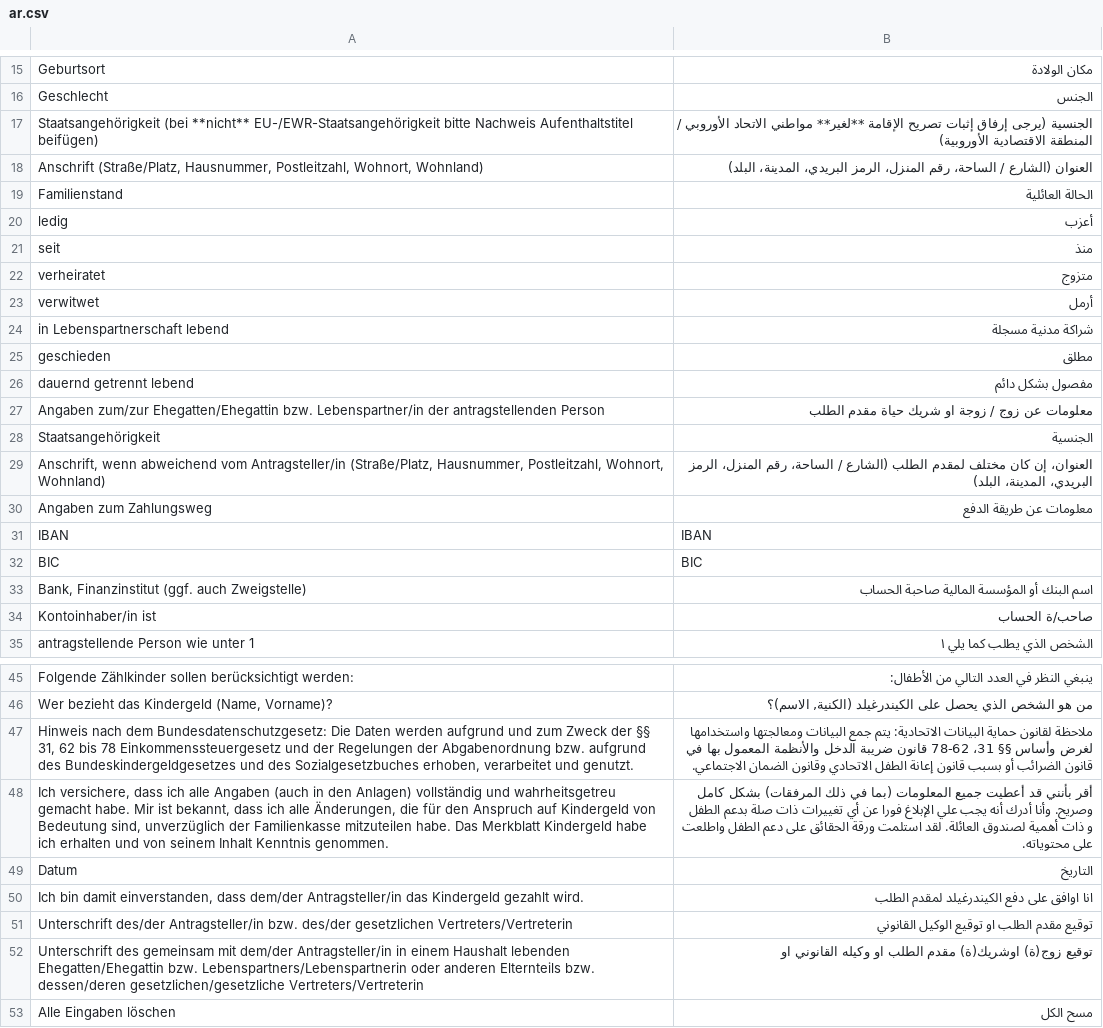
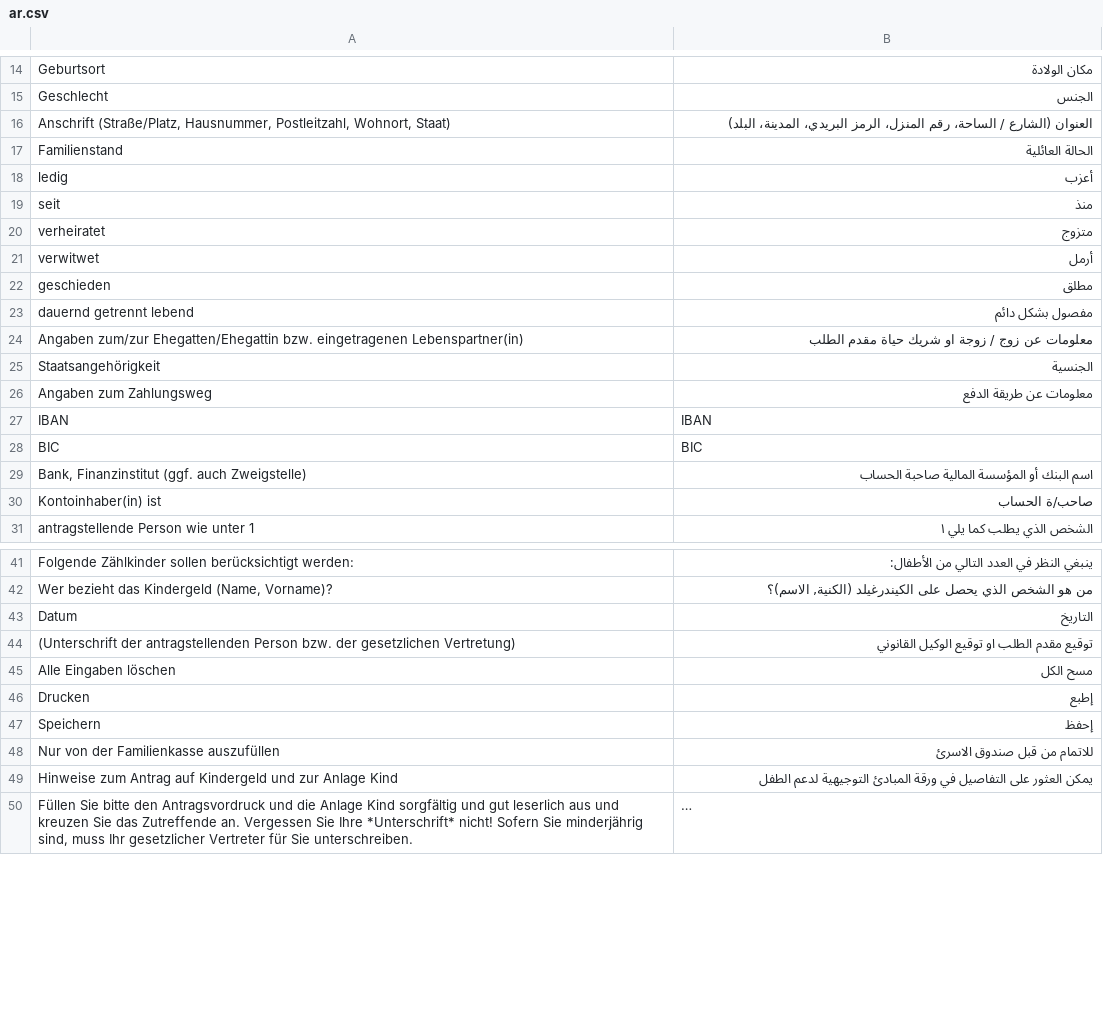
Before and after one commit to kub-berlin/formularprojekt, a CSV file: data/KG/ar.csv, drawn as a sheet; only a part is shown, gaps mark what is left out; the shorter side is filled out with more unchanged rows; long unchanged cells end in …; the diff covers the shown part only.

```diff
--- a/data/KG/ar.csv
+++ b/data/KG/ar.csv
@@ -16,4 +15,3 @@
 "Geschlecht","الجنس"
-"Staatsangehörigkeit (bei **nicht** EU-/EWR-Staatsangehörigkeit bitte Nachweis Aufenthaltstitel beifügen)","الجنسية (يرجى إرفاق إثبات تصريح الإقامة **لغير** مواطني الاتحاد الأوروبي / المنطقة الاقتصادية الأوروبية)"
-"Anschrift (Straße/Platz, Hausnummer, Postleitzahl, Wohnort, Wohnland)","العنوان (الشارع / الساحة، رقم المنزل، الرمز البريدي، المدينة، البلد)"
+"Anschrift (Straße/Platz, Hausnummer, Postleitzahl, Wohnort, Staat)","العنوان (الشارع / الساحة، رقم المنزل، الرمز البريدي، المدينة، البلد)"
 "Familienstand","الحالة العائلية"
@@ -23,8 +21,6 @@
 "verwitwet","أرمل"
-"in Lebenspartnerschaft lebend","شراكة مدنية مسجلة"
 "geschieden","مطلق"
 "dauernd getrennt lebend","مفصول بشكل دائم"
-"Angaben zum/zur Ehegatten/Ehegattin bzw. Lebenspartner/in der antragstellenden Person","معلومات عن زوج / زوجة او شريك حياة مقدم الطلب"
+"Angaben zum/zur Ehegatten/Ehegattin bzw. eingetragenen Lebenspartner(in)","معلومات عن زوج / زوجة او شريك حياة مقدم الطلب"
 "Staatsangehörigkeit","الجنسية"
-"Anschrift, wenn abweichend vom Antragsteller/in (Straße/Platz, Hausnummer, Postleitzahl, Wohnort, Wohnland)","العنوان، إن كان مختلف لمقدم الطلب (الشارع / الساحة، رقم المنزل، الرمز البريدي، المدينة، البلد)"
 "Angaben zum Zahlungsweg","معلومات عن طريقة الدفع"
@@ -33,3 +29,3 @@
 "Bank, Finanzinstitut (ggf. auch Zweigstelle)","اسم البنك أو المؤسسة المالية صاحبة الحساب"
-"Kontoinhaber/in ist","صاحب/ة الحساب"
+"Kontoinhaber(in) ist","صاحب/ة الحساب"
 "antragstellende Person wie unter 1","الشخص الذي يطلب كما يلي ١"
@@ -46,8 +42,4 @@
 "Wer bezieht das Kindergeld (Name, Vorname)?","من هو الشخص الذي يحصل على الكيندرغيلد (الكنية, الاسم)؟"
-"Hinweis nach dem Bundesdatenschutzgesetz: Die Daten werden aufgrund und zum Zweck der §§ 31, 62 bis 78 Einkommenssteuergesetz und der Regelungen der Abgabenordnung bzw. aufgrund des Bundeskindergeldgesetzes und des Sozialgesetzbuches erhoben, verarbeitet und genutzt.","ملاحظة لقانون حماية البيانات الاتحادية: يتم جمع البيانات ومعالجتها واستخدامها لغرض وأساس §§ 31، 62-78 قانون ضريبة الدخل والأنظمة المعمول بها في قانون الضرائب أو بسبب قانون إعانة الطفل الاتحادي وقانون الضمان الاجتماعي."
-"Ich versichere, dass ich alle Angaben (auch in den Anlagen) vollständig und wahrheitsgetreu gemacht habe. Mir ist bekannt, dass ich alle Änderungen, die für den Anspruch auf Kindergeld von Bedeutung sind, unverzüglich der Familienkasse mitzuteilen habe. Das Merkblatt Kindergeld habe ich erhalten und von seinem Inhalt Kenntnis genommen.","أقر بأنني قد أعطيت جميع المعلومات (بما في ذلك المرفقات) بشكل كامل وصريح. وأنا أدرك أنه يجب علي الإبلاغ فورا عن أي تغييرات ذات صلة بدعم الطفل و ذات أهمية لصندوق العائلة. لقد استلمت ورقة الحقائق على دعم الطفل واطلعت على محتوياته."
 "Datum","التاريخ"
-"Ich bin damit einverstanden, dass dem/der Antragsteller/in das Kindergeld gezahlt wird.","انا اوافق على دفع الكيندرغيلد لمقدم الطلب"
-"Unterschrift des/der Antragsteller/in bzw. des/der gesetzlichen Vertreters/Vertreterin","توقيع مقدم الطلب او توقيع الوكيل القانوني"
-"Unterschrift des gemeinsam mit dem/der Antragsteller/in in einem Haushalt lebenden Ehegatten/Ehegattin bzw. Lebenspartners/Lebenspartnerin oder anderen Elternteils bzw. dessen/deren gesetzlichen/gesetzliche Vertreters/Vertreterin","توقيع زوج(ة) اوشريك(ة) مقدم الطلب او وكيله القانوني او"
+"(Unterschrift der antragstellenden Person bzw. der gesetzlichen Vertretung)","توقيع مقدم الطلب او توقيع الوكيل القانوني"
 "Alle Eingaben löschen","مسح الكل"
```
Also changed, not shown: 4 removed rows and 6 edited cells elsewhere in this file, data/KG/de-simple.csv, data/KG/en.csv, 6 other files.
